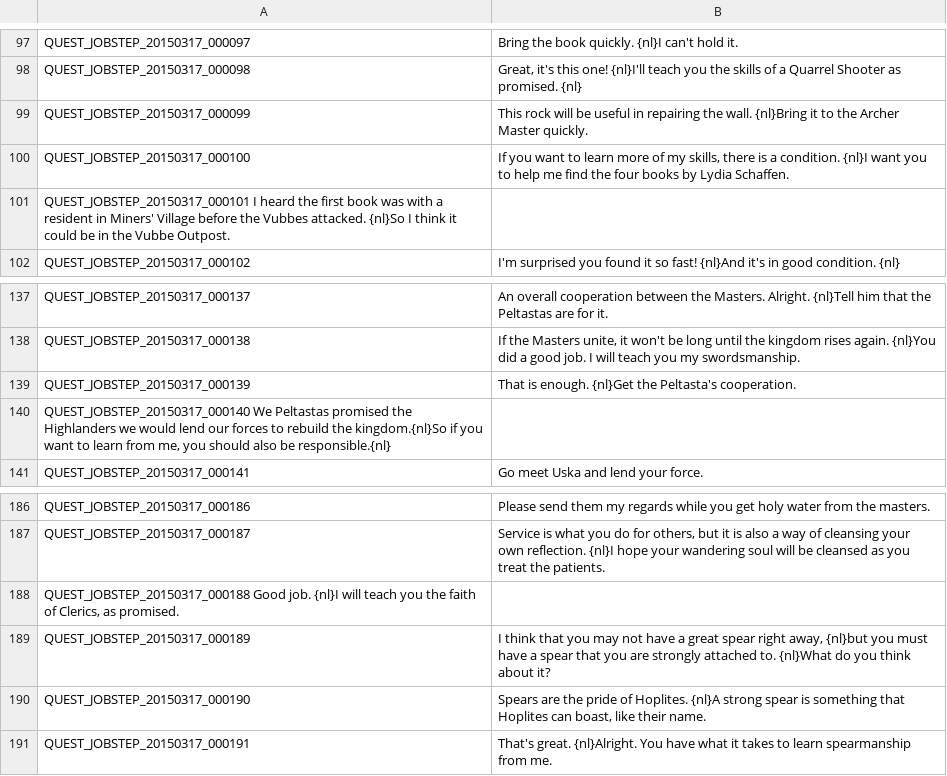
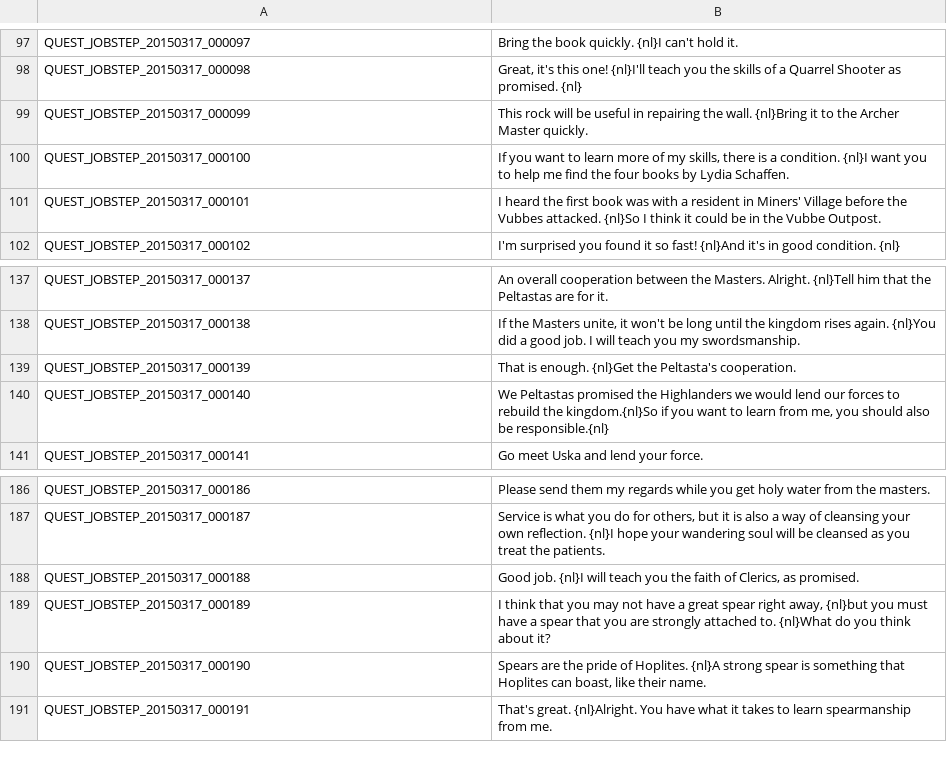
Before and after one commit to Treeofsavior/EnglishTranslation, a TSV file: QUEST_JOBSTEP.tsv, drawn as a sheet; only a part is shown, gaps mark what is left out; removed rows and columns are numbered as before the commit, all else as after; the diff names each change by its address in the sheet, - before the commit and + after, or states it on an @@ line.

Commit message:
Fixed the tabs for you

```diff
--- a/QUEST_JOBSTEP.tsv
+++ b/QUEST_JOBSTEP.tsv
-row 101: QUEST_JOBSTEP_20150317_000101 I heard the first book was with a resident in Miners' Village before the Vubbes attacked. {nl}So I think it could be in the Vubbe Outpost.
+row 101: QUEST_JOBSTEP_20150317_000101 | I heard the first book was with a resident in Miners' Village before the Vubbes attacked. {nl}So I think it could be in the Vubbe Outpost.
-row 140: QUEST_JOBSTEP_20150317_000140 We Peltastas promised the Highlanders we would lend our forces to rebuild the kingdom.{nl}So if you want to learn from me, you should also be responsible.{nl}
+row 140: QUEST_JOBSTEP_20150317_000140 | We Peltastas promised the Highlanders we would lend our forces to rebuild the kingdom.{nl}So if you want to learn from me, you should also be responsible.{nl}
-row 188: QUEST_JOBSTEP_20150317_000188 Good job. {nl}I will teach you the faith of Clerics, as promised.
+row 188: QUEST_JOBSTEP_20150317_000188 | Good job. {nl}I will teach you the faith of Clerics, as promised.
```
